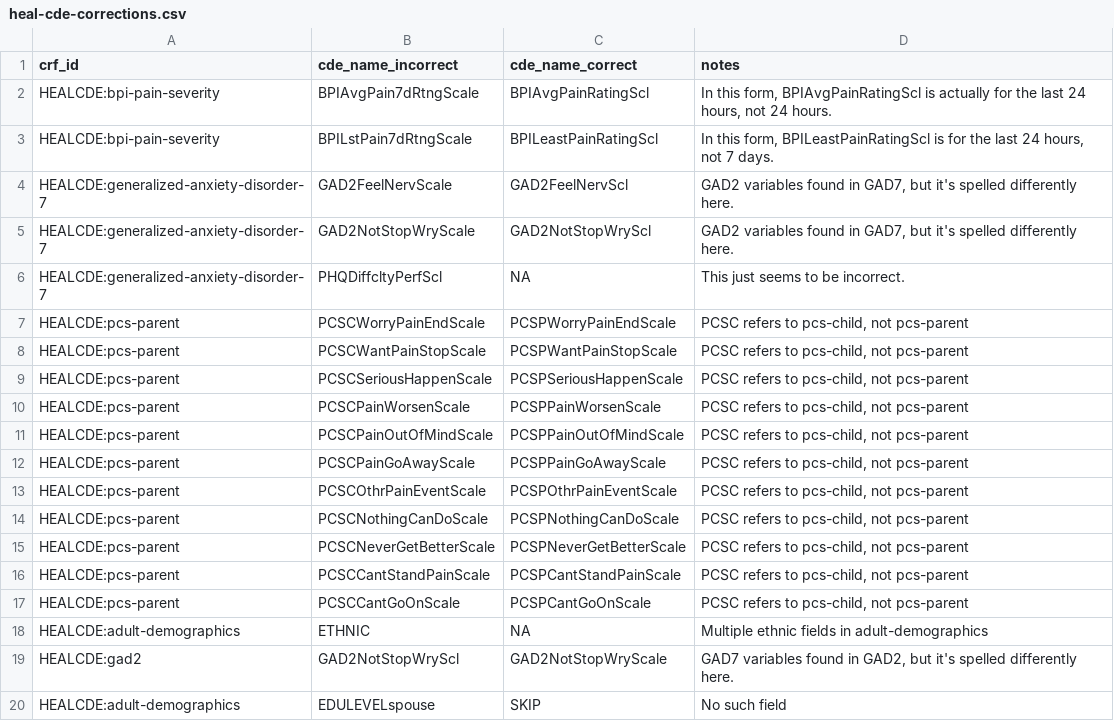
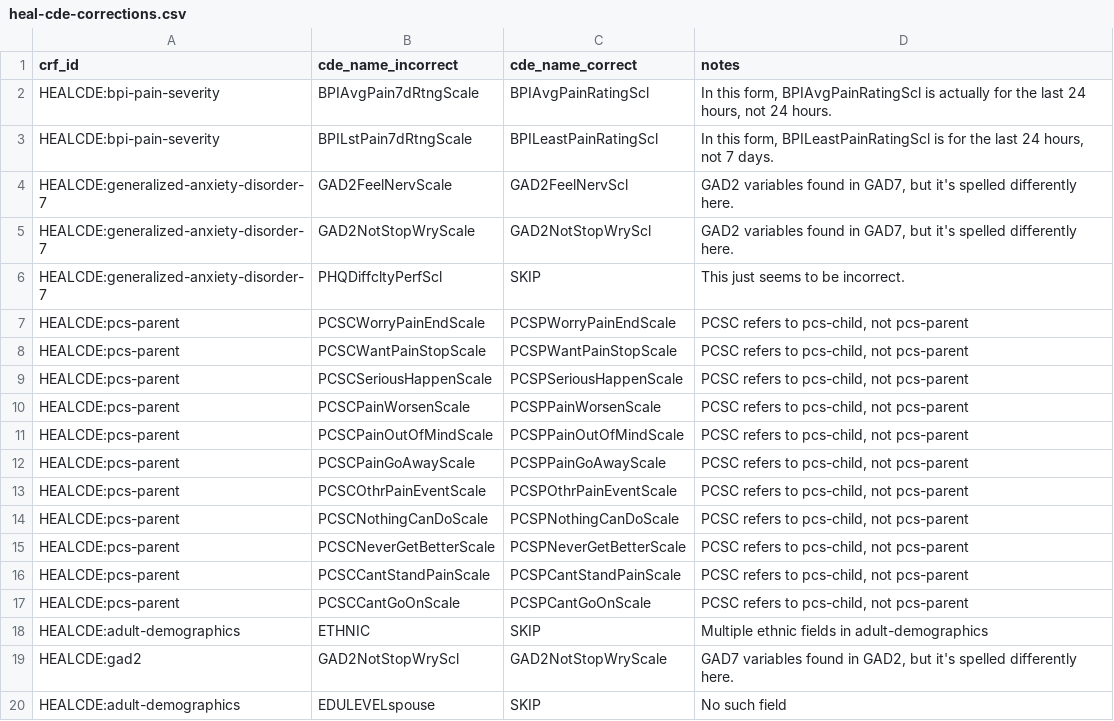
Before and after one commit to heal-data-stewards/heal-cdes, a CSV file: mappings/heal-crf-ids/heal-cde-corrections.csv, drawn as a sheet.

Commit message:
Added code to apply corrections.

```diff
--- a/mappings/heal-crf-ids/heal-cde-corrections.csv
+++ b/mappings/heal-crf-ids/heal-cde-corrections.csv
@@ -5,3 +5,3 @@ HEALCDE:generalized-anxiety-disorder-7,GAD2FeelNervScale,GAD2FeelNervScl,"GAD2 v
 HEALCDE:generalized-anxiety-disorder-7,GAD2NotStopWryScale,GAD2NotStopWryScl,"GAD2 variables found in GAD7, but it's spelled differently here."
-HEALCDE:generalized-anxiety-disorder-7,PHQDiffcltyPerfScl,NA,This just seems to be incorrect.
+HEALCDE:generalized-anxiety-disorder-7,PHQDiffcltyPerfScl,SKIP,This just seems to be incorrect.
 HEALCDE:pcs-parent,PCSCWorryPainEndScale,PCSPWorryPainEndScale,"PCSC refers to pcs-child, not pcs-parent"
@@ -17,3 +17,3 @@ HEALCDE:pcs-parent,PCSCCantStandPainScale,PCSPCantStandPainScale,"PCSC refers to
 HEALCDE:pcs-parent,PCSCCantGoOnScale,PCSPCantGoOnScale,"PCSC refers to pcs-child, not pcs-parent"
-HEALCDE:adult-demographics,ETHNIC,NA,Multiple ethnic fields in adult-demographics
+HEALCDE:adult-demographics,ETHNIC,SKIP,Multiple ethnic fields in adult-demographics
 HEALCDE:gad2,GAD2NotStopWryScl,GAD2NotStopWryScale,"GAD7 variables found in GAD2, but it's spelled differently here."
```
Also changed, not shown: 2 other files.
